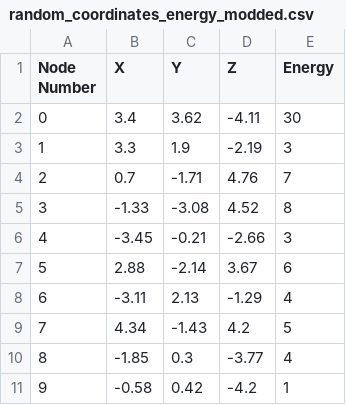
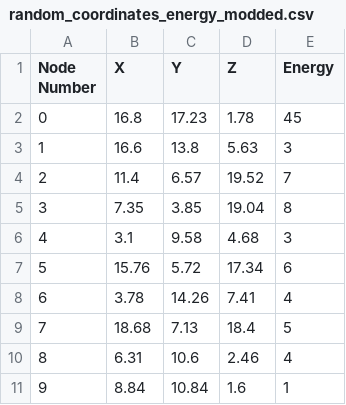
Before and after one commit to ewush956/Programming-Paradigms-Project, a CSV file: random_coordinates_energy_modded.csv, drawn as a sheet.

```diff
--- a/random_coordinates_energy_modded.csv
+++ b/random_coordinates_energy_modded.csv
@@ -1,11 +1,11 @@
 Node Number,X,Y,Z,Energy
-0,3.4,3.62,-4.11,30
-1,3.3,1.9,-2.19,3
-2,0.7,-1.71,4.76,7
-3,-1.33,-3.08,4.52,8
-4,-3.45,-0.21,-2.66,3
-5,2.88,-2.14,3.67,6
-6,-3.11,2.13,-1.29,4
-7,4.34,-1.43,4.2,5
-8,-1.85,0.3,-3.77,4
-9,-0.58,0.42,-4.2,1
+0,16.8,17.23,1.78,45
+1,16.6,13.8,5.63,3
+2,11.4,6.57,19.52,7
+3,7.35,3.85,19.04,8
+4,3.1,9.58,4.68,3
+5,15.76,5.72,17.34,6
+6,3.78,14.26,7.41,4
+7,18.68,7.13,18.4,5
+8,6.31,10.6,2.46,4
+9,8.84,10.84,1.6,1
```
Also changed, not shown: 3 other files.
